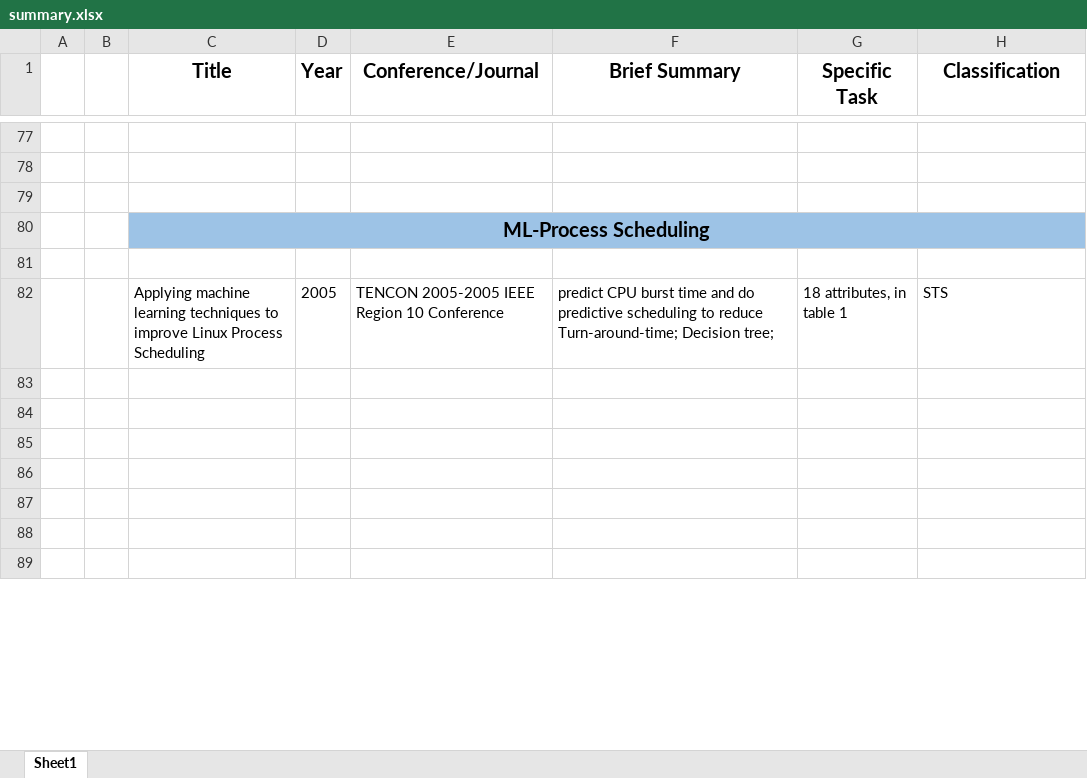
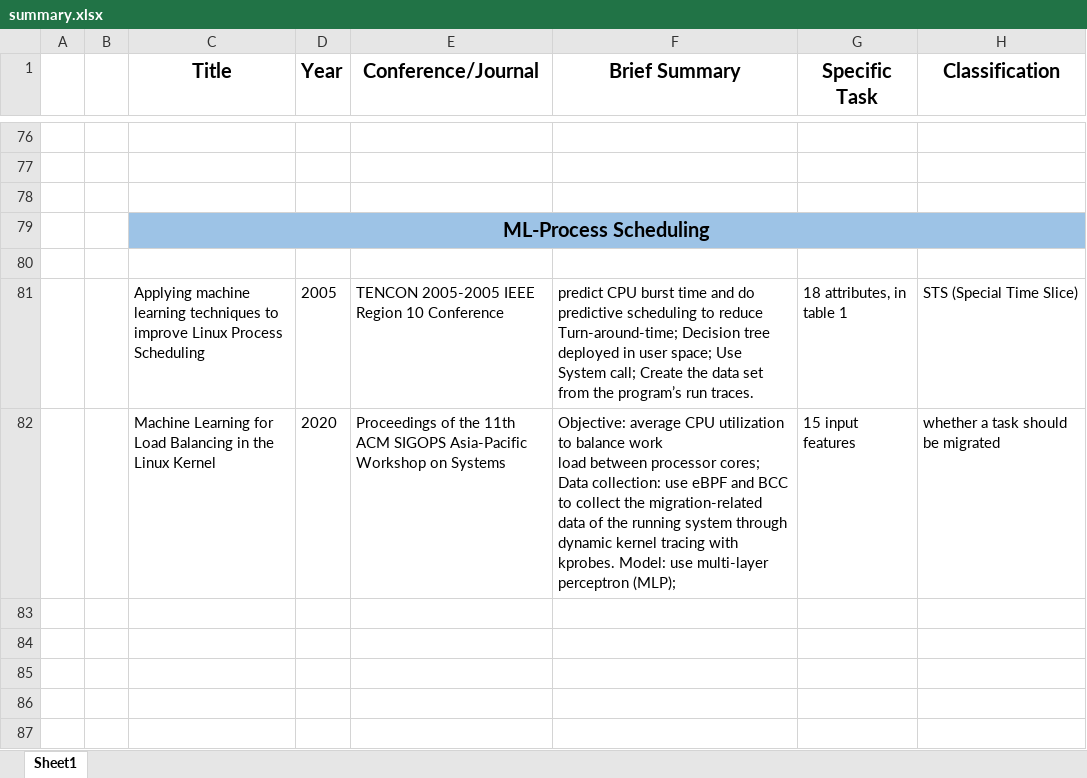
Before and after one commit to LiuYingying0104/AIOS, an Excel workbook: ML Apply in OS/summary.xlsx, sheet Sheet1, drawn as a sheet; only a part is shown, gaps mark what is left out; the shorter side is filled out with more unchanged rows; values as stored, in another font and other column widths than the file's, no borders; addresses are those after the commit; ↵ is a line break in a cell; the diff covers the shown part only; the diff names each change by its address in the sheet, - before the commit and + after, or states it on an @@ line.

```diff
--- a/ML Apply in OS/summary.xlsx (sheet Sheet1)
+++ b/ML Apply in OS/summary.xlsx (sheet Sheet1)
-F81 (Brief Summary): …Turn-around-time; Decision tree;
+F81 (Brief Summary): …Turn-around-time; Decision tree deployed in user space; Use System call; Create the data set from the program’s run traces.
-H81 (Classification): STS
+H81 (Classification): STS (Special Time Slice)
+row 82:  |  | Machine Learning for Load Balancing in the Linux Kernel | 2020 | Proceedings of the 11th ACM SIGOPS Asia-Pacific Workshop on Systems | Objective: average CPU utilization to balance work ↵ load between processor cores; Data collection: use eBPF and BCC to collect the migration-related data of the running system through dynamic kernel tracing with kprobes. Model: use multi-layer perceptron (MLP); | 15 input features | whether a task should be migrated
+row 83: (empty)
+row 84: (empty)
+row 85: (empty)
+row 86: (empty)
+row 87: (empty)
```
Also changed, not shown: 19 added rows, 4 removed rows, 1 moved row and 31 edited cells elsewhere in this sheet, 50 other files.
